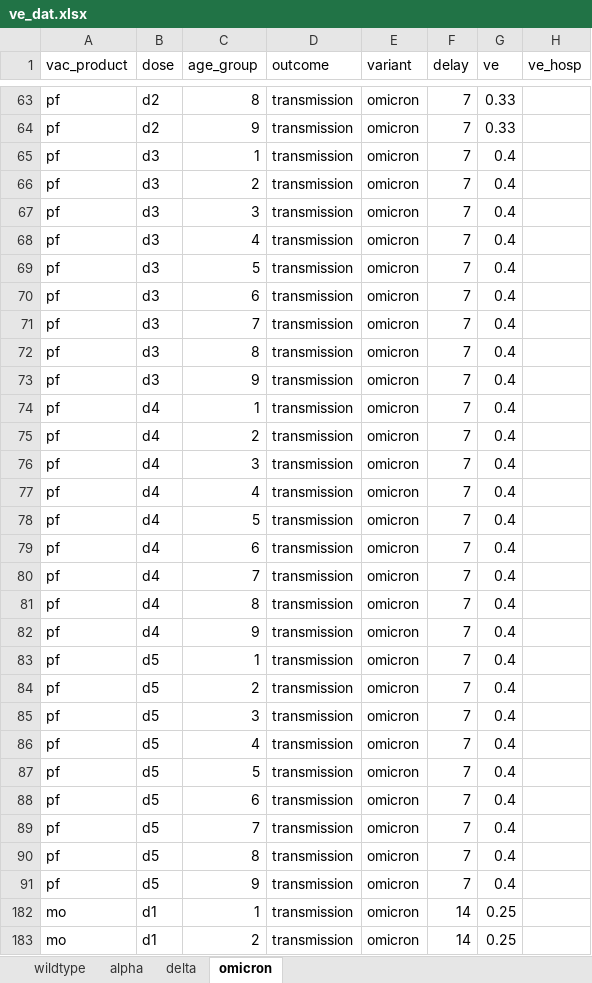
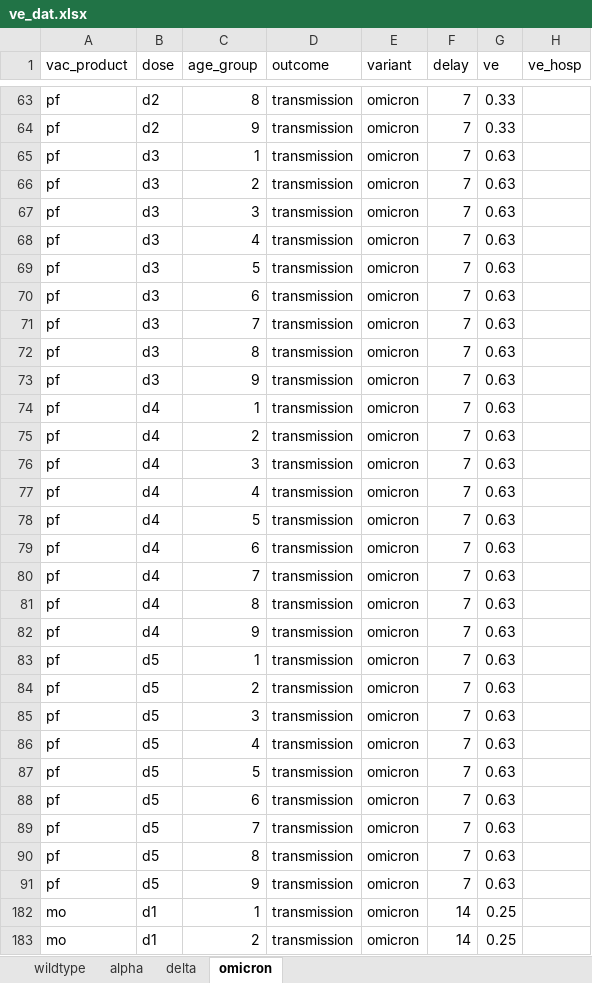
Before and after one commit to kylieainslie/vacamole, an Excel workbook: inst/extdata/inputs/ve_estimates/ve_dat.xlsx, sheet omicron, drawn as a sheet; only a part is shown, gaps mark what is left out; values as stored, in another font and other column widths than the file's, no borders; the diff covers the shown part only; the diff names each change by its address in the sheet, - before the commit and + after, or states it on an @@ line.

Commit message:
BUGFIX: fix ve values causing negative protection which resulted in negative compartment values

```diff
--- a/inst/extdata/inputs/ve_estimates/ve_dat.xlsx (sheet omicron)
+++ b/inst/extdata/inputs/ve_estimates/ve_dat.xlsx (sheet omicron)
-G65:G91 (ve): 0.4
+G65:G91 (ve): 0.63
```
Also changed, not shown: 27 edited cells elsewhere in this sheet, hidden cells, 2 other files.
